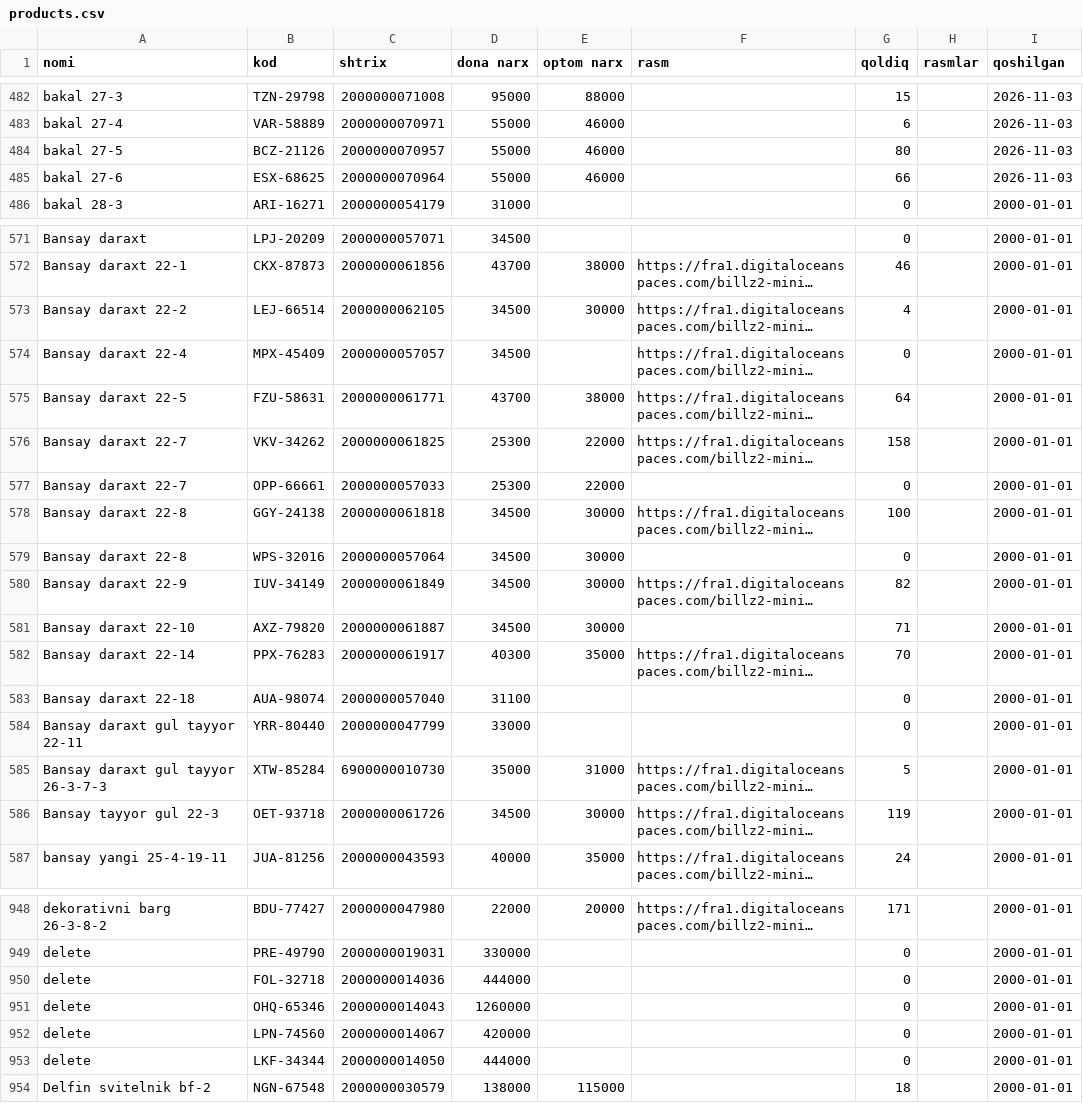
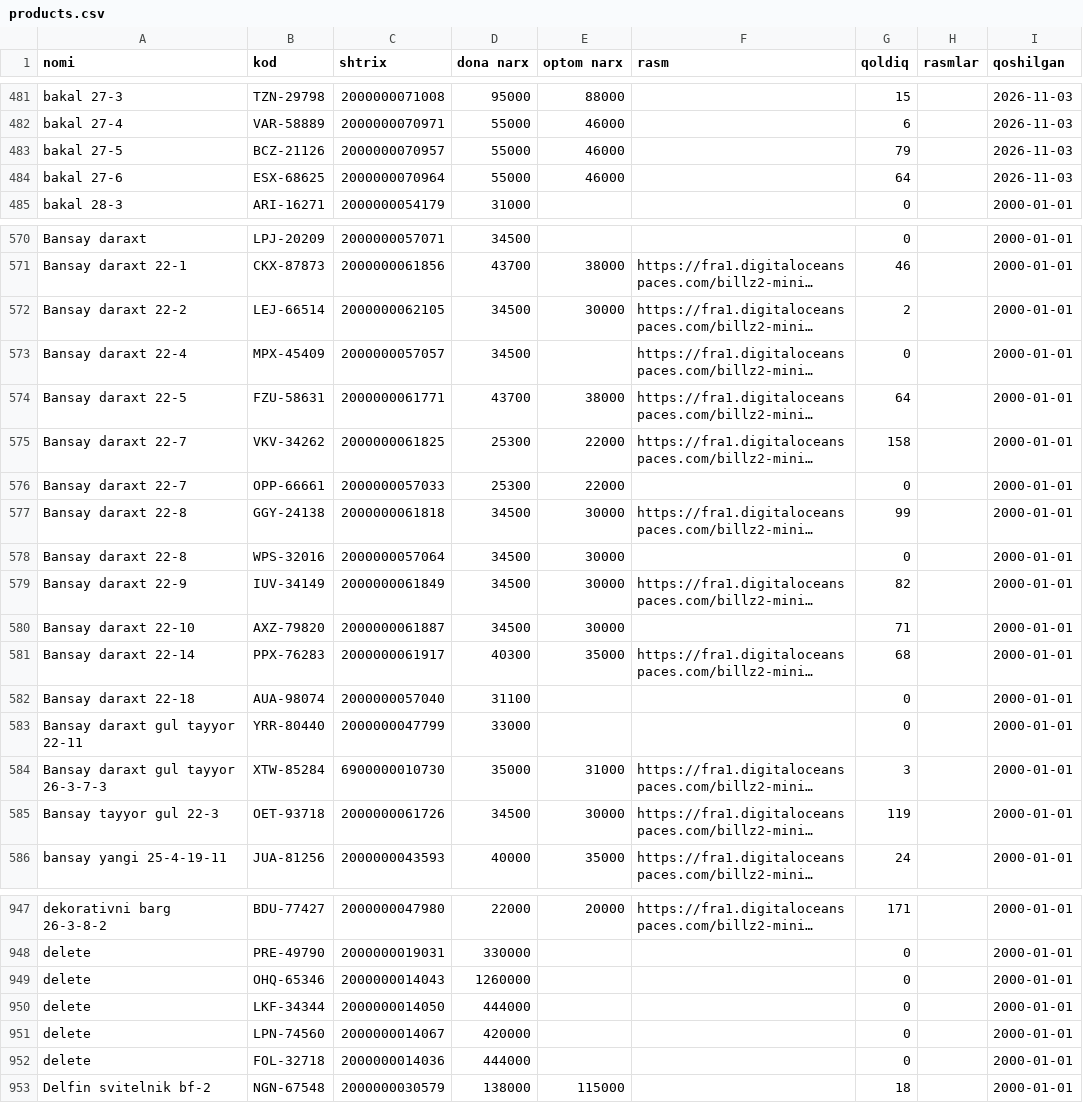
Before and after one commit to maxmuda725-jpg/turfa-narx, a CSV file: baza/products.csv, drawn as a sheet; only a part is shown, gaps mark what is left out; long unchanged cells end in …; addresses are those after the commit; the diff covers the shown part only; the diff names each change by its address in the sheet, - before the commit and + after, or states it on an @@ line.

```diff
--- a/baza/products.csv
+++ b/baza/products.csv
-G483 (qoldiq): 80
+G483 (qoldiq): 79
-G484 (qoldiq): 66
+G484 (qoldiq): 64
-G572 (qoldiq): 4
+G572 (qoldiq): 2
-G577 (qoldiq): 100
+G577 (qoldiq): 99
-G581 (qoldiq): 70
+G581 (qoldiq): 68
-G584 (qoldiq): 5
+G584 (qoldiq): 3
@@ row 952 moved to row 951: delete @@
@@ row 950 moved to row 952: delete @@
```
Also changed, not shown: 6 added rows, 6 removed rows, 1 moved row and 13 edited cells elsewhere in this file, 2 other files.
